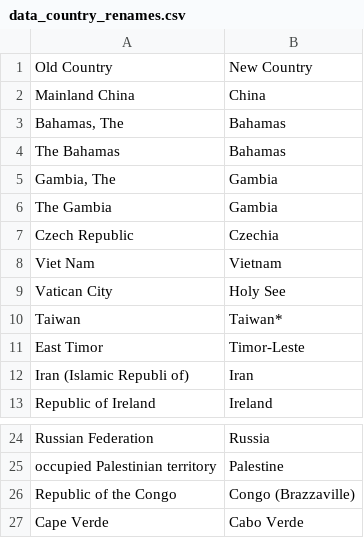
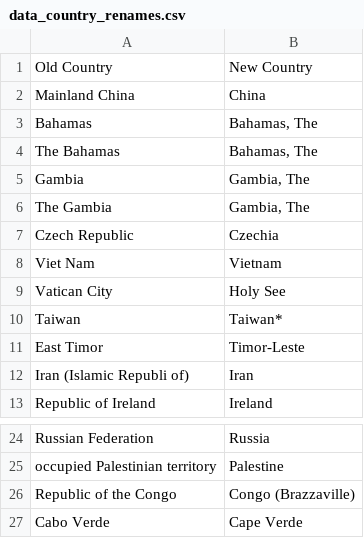
Before and after one commit to mherreshoff/c19map, a CSV file: data_country_renames.csv, drawn as a sheet; only a part is shown, gaps mark what is left out.

Commit message:
minor tweaks.

```diff
--- a/data_country_renames.csv
+++ b/data_country_renames.csv
@@ -2,6 +2,6 @@ Old Country, New Country
 Mainland China,China
-"Bahamas, The",Bahamas
-The Bahamas,Bahamas
-"Gambia, The",Gambia
-The Gambia,Gambia
+Bahamas,"Bahamas, The"
+The Bahamas,"Bahamas, The"
+Gambia,"Gambia, The"
+The Gambia,"Gambia, The"
 Czech Republic,Czechia
@@ -26,2 +26,2 @@ occupied Palestinian territory,Palestine
 Republic of the Congo,Congo (Brazzaville)
-Cape Verde,Cabo Verde
+Cabo Verde,Cape Verde
```
